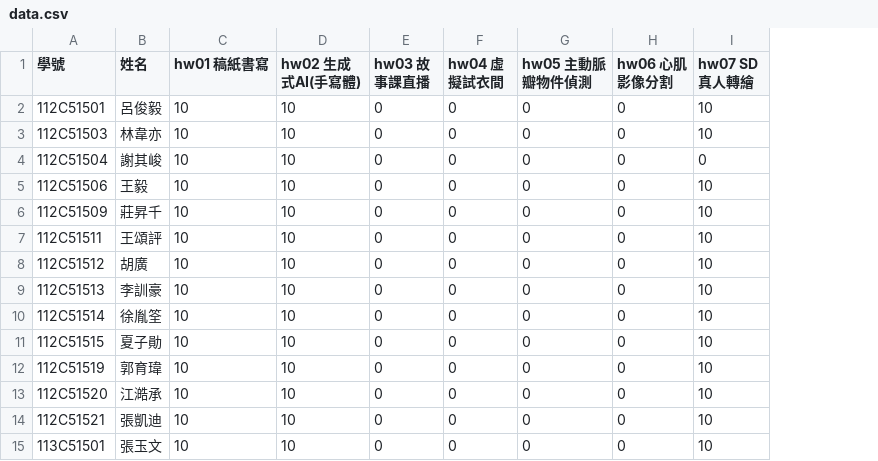
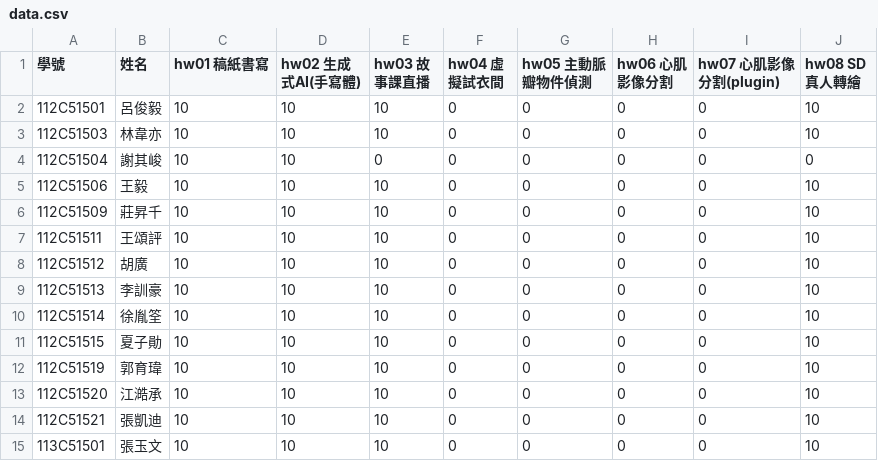
Before and after one commit to tjhsieh/tjhsieh.github.io, a CSV file: c/vis/pr2024f/syllabus/grade/csv/data.csv, drawn as a sheet; addresses are those after the commit; the diff names each change by its address in the sheet, - before the commit and + after, or states it on an @@ line.

Commit message:
Add files via upload

```diff
--- a/c/vis/pr2024f/syllabus/grade/csv/data.csv
+++ b/c/vis/pr2024f/syllabus/grade/csv/data.csv
+column I (hw07 心肌影像分割(plugin)), rows 2-15: all 0
-J1: hw07 SD真人轉繪
+J1: hw08 SD真人轉繪
-E2:E3 (hw03 故事課直播): 0
+E2:E3 (hw03 故事課直播): 10
-E5:E15 (hw03 故事課直播): 0
+E5:E15 (hw03 故事課直播): 10
```
